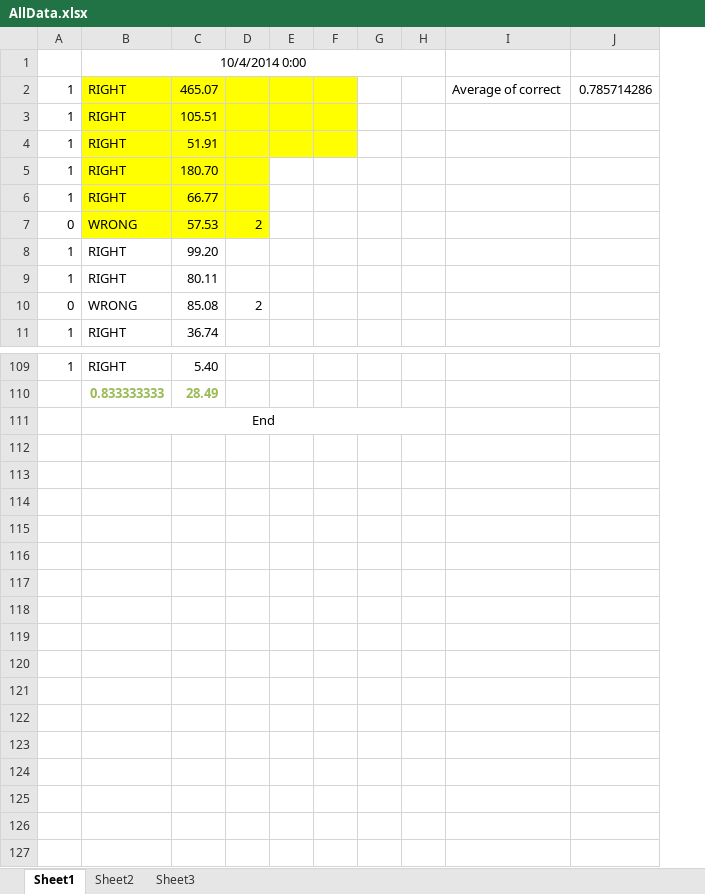
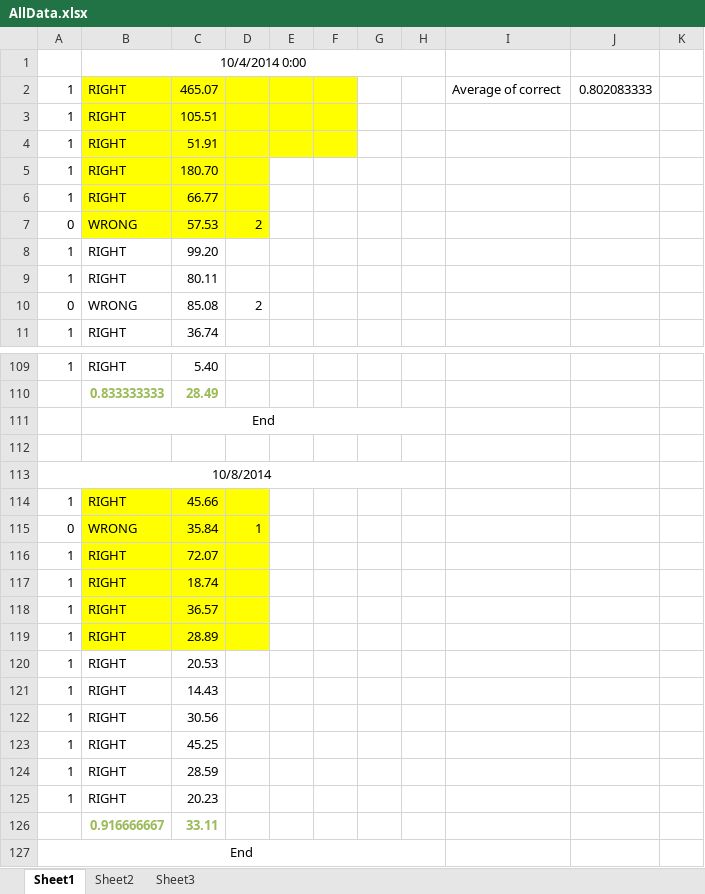
Before and after one commit to TitoAlfaro/PhDThesis, an Excel workbook: UserStudies/tempSensing/peltiers/AllData.xlsx, sheet Sheet1, drawn as a sheet; only a part is shown, gaps mark what is left out; values as stored, in another font and other column widths than the file's, no borders; charts and pictures not drawn; removed rows and columns are numbered as before the commit, all else as after; the diff covers the shown part only; the diff names each change by its address in the sheet, - before the commit and + after, or states it on an @@ line.

```diff
--- a/UserStudies/tempSensing/peltiers/AllData.xlsx (sheet Sheet1)
+++ b/UserStudies/tempSensing/peltiers/AllData.xlsx (sheet Sheet1)
-column J, row 2: 0.785714286
+column J, row 2: 0.802083333
+column K, empty
+row 112: (empty)
+row 113: 10/8/2014
+row 114: 1 | RIGHT | 45.66
+row 115: 0 | WRONG | 35.84 | 1
+row 116: 1 | RIGHT | 72.07
+row 117: 1 | RIGHT | 18.74
+row 118: 1 | RIGHT | 36.57
+row 119: 1 | RIGHT | 28.89
+row 120: 1 | RIGHT | 20.53
+row 121: 1 | RIGHT | 14.43
+row 122: 1 | RIGHT | 30.56
+row 123: 1 | RIGHT | 45.25
+row 124: 1 | RIGHT | 28.59
+row 125: 1 | RIGHT | 20.23
+row 126:  | 0.916666667 | 33.11
+row 127: End
```
Also changed, not shown: 12 edited cells, cell formats and merged cells elsewhere in this sheet, charts or pictures, 2 other files.
